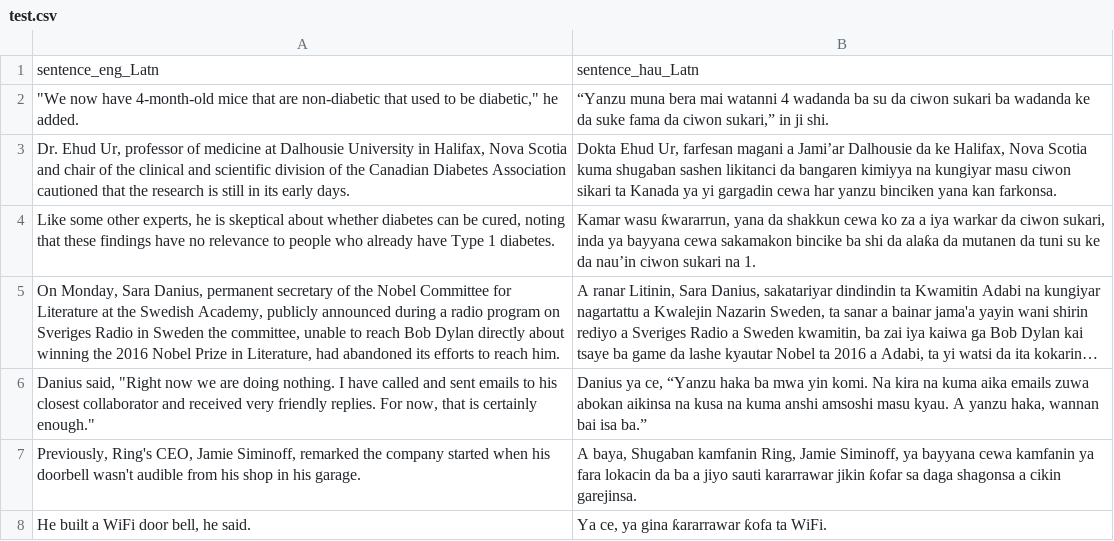
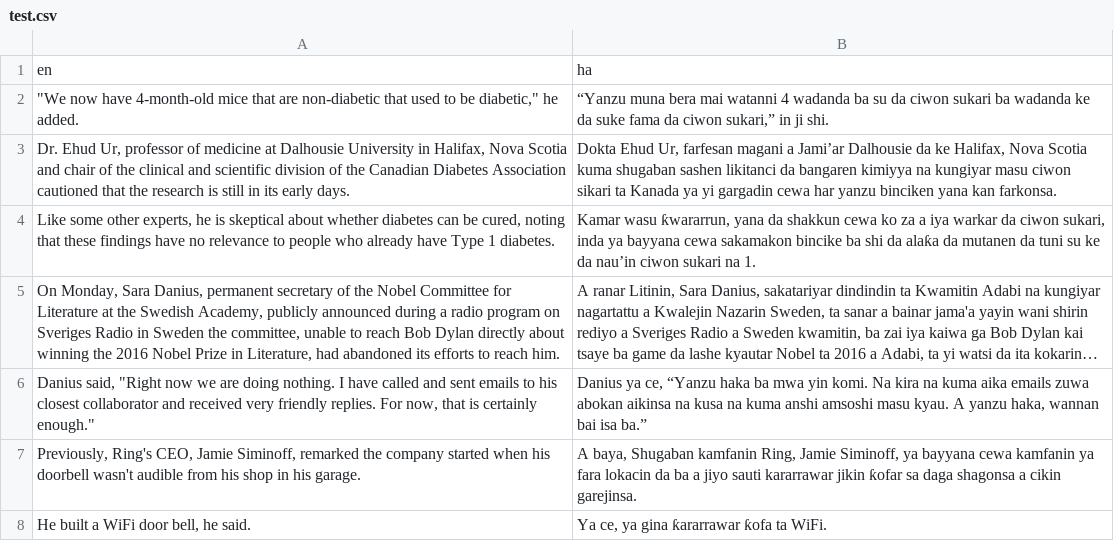
Before and after one commit to Capstone-Enterprise-UCSC/Language-Adapters, a CSV file: Data/en-ha/test.csv, drawn as a sheet; only a part is shown; long unchanged cells end in ….

Commit message:
Update test.csv

```diff
--- a/Data/en-ha/test.csv
+++ b/Data/en-ha/test.csv
@@ -1,2 +1,2 @@
-sentence_eng_Latn,sentence_hau_Latn
+en,ha
 """We now have 4-month-old mice that are non-diabetic that used to be diabetic,"" he added.","“Yanzu muna bera mai watanni 4 wadanda ba su da ciwon sukari ba wadanda ke da suke fama da ciwon sukari,” in ji shi."
```
